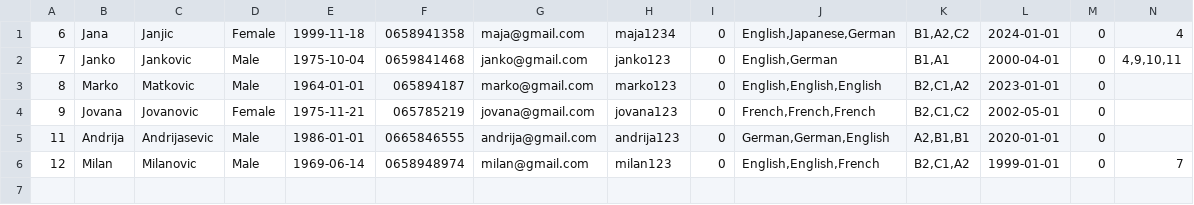
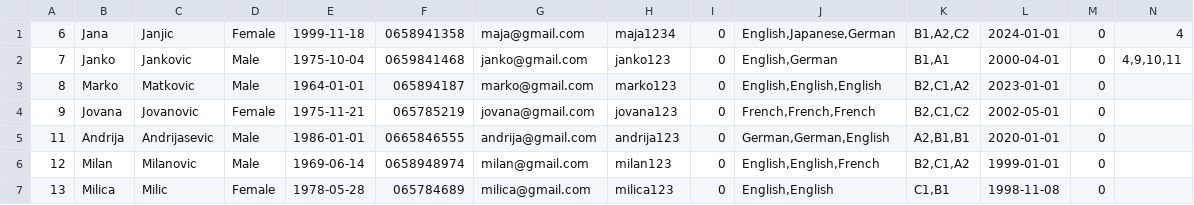
Before and after one commit to IvanaaXD/USI, a CSV file: LangLang/Data/teachers.csv, drawn as a sheet.

```diff
--- a/LangLang/Data/teachers.csv
+++ b/LangLang/Data/teachers.csv
@@ -5,2 +5,3 @@
 11|Andrija|Andrijasevic|Male|1986-01-01|0665846555|andrija@gmail.com|andrija123|0|German,German,English|A2,B1,B1|2020-01-01|0|
-12|Milan|Milanovic|Male|1969-06-14|0658948974|milan@gmail.com|milan123|0|English,English,French|B2,C1,A2|1999-01-01|0|7
+12|Milan|Milanovic|Male|1969-06-14|0658948974|milan@gmail.com|milan123|0|English,English,French|B2,C1,A2|1999-01-01|0|
+13|Milica|Milic|Female|1978-05-28|065784689|milica@gmail.com|milica123|0|English,English|C1,B1|1998-11-08|0|
```
Also changed, not shown: LangLang/Data/exam.csv, LangLang/Data/students.csv, 7 other files.
